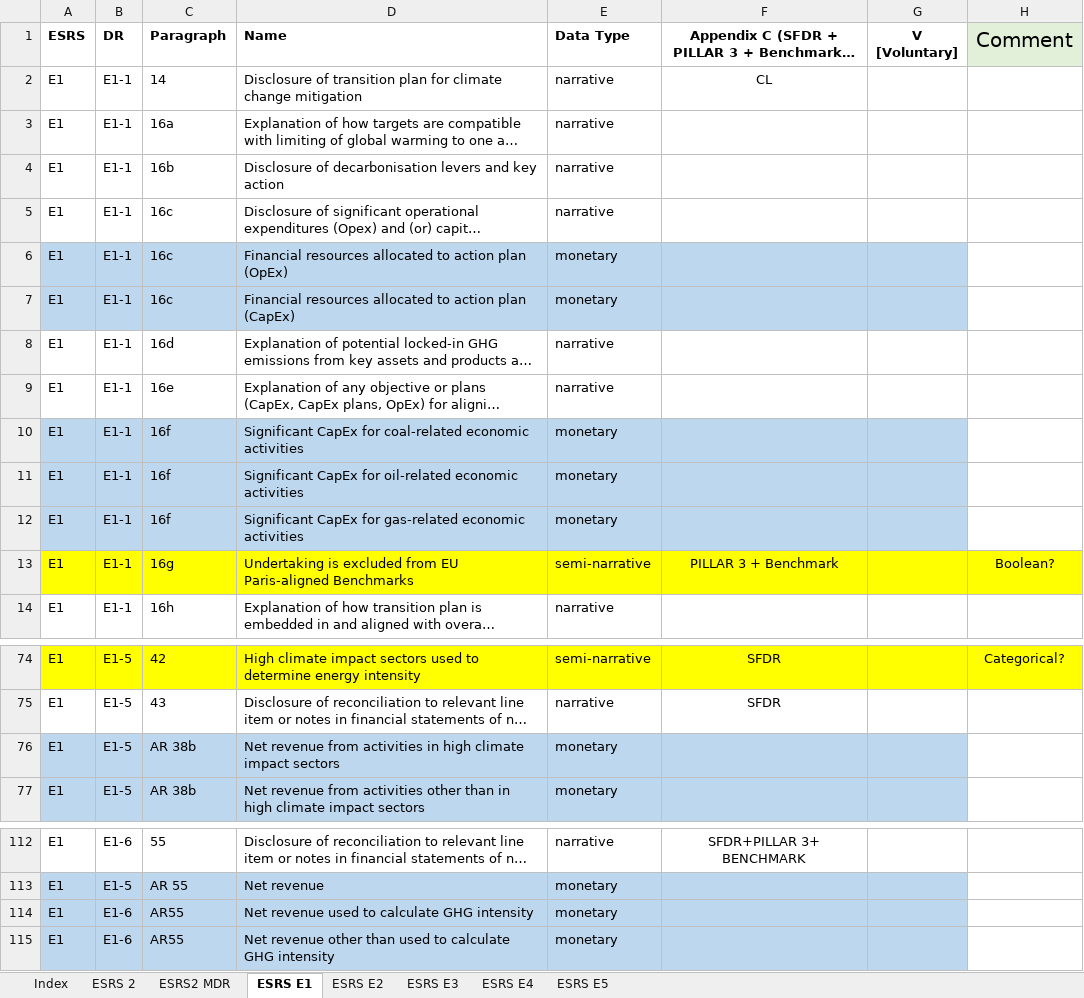
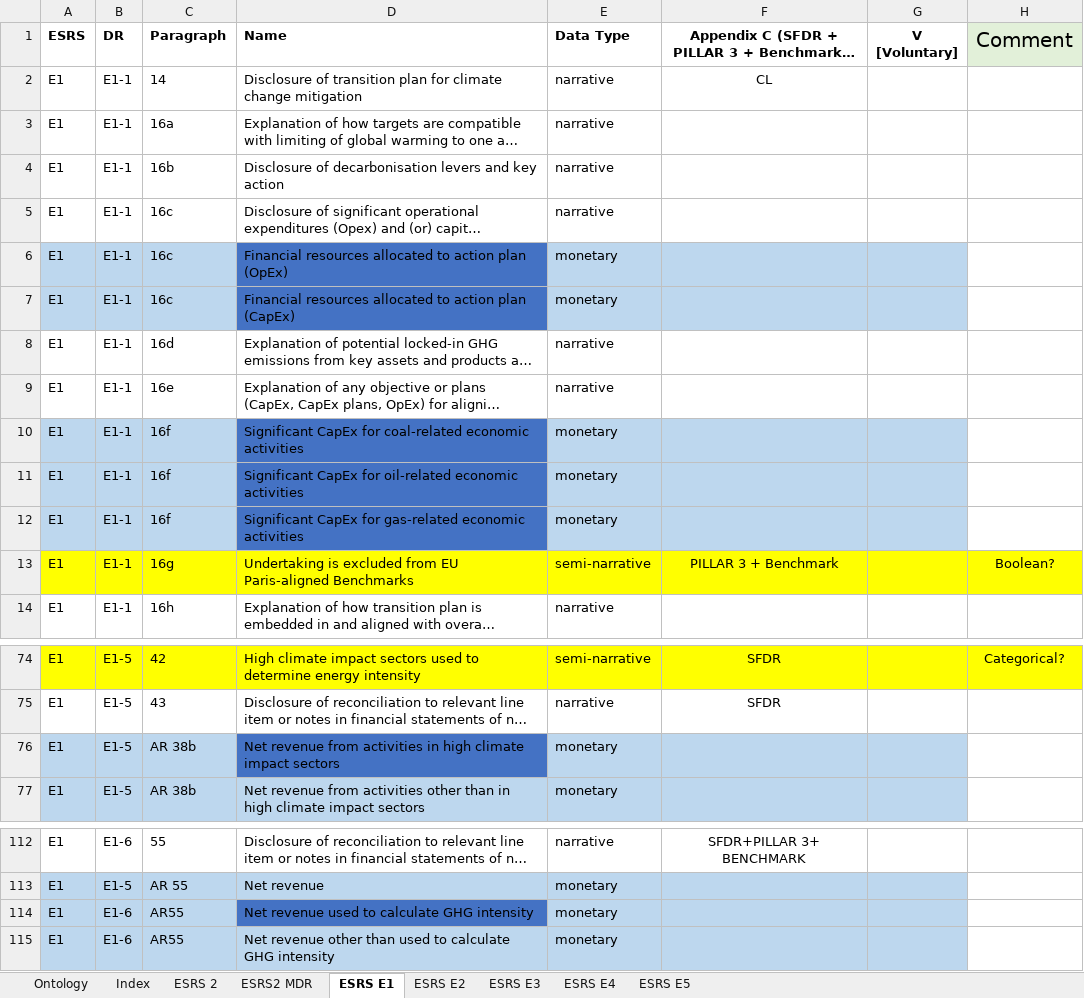
Before and after one commit to rainergo/UASFRA-MS-KnowledgeGraph, an Excel workbook: research/ESRS/ESRS_Draft_10_2023.xlsx, sheet ESRS E1, drawn as a sheet; only a part is shown, gaps mark what is left out; long unchanged cells end in …; values as stored, in another font and other column widths than the file's, no borders; conditional formats not drawn; the diff names each change by its address in the sheet, - before the commit and + after, or states it on an @@ line.

```diff
--- a/research/ESRS/ESRS_Draft_10_2023.xlsx (sheet ESRS E1)
+++ b/research/ESRS/ESRS_Draft_10_2023.xlsx (sheet ESRS E1)
+sheet tab: Ontology
-D6:D7 fill: #BDD7EE
+D6:D7 fill: #4472C4
-D10:D12 fill: #BDD7EE
+D10:D12 fill: #4472C4
-D76 fill: #BDD7EE
+D76 fill: #4472C4
-D114 fill: #BDD7EE
+D114 fill: #4472C4
```
Also changed, not shown: sheet ESRS E2, 21 other files.
